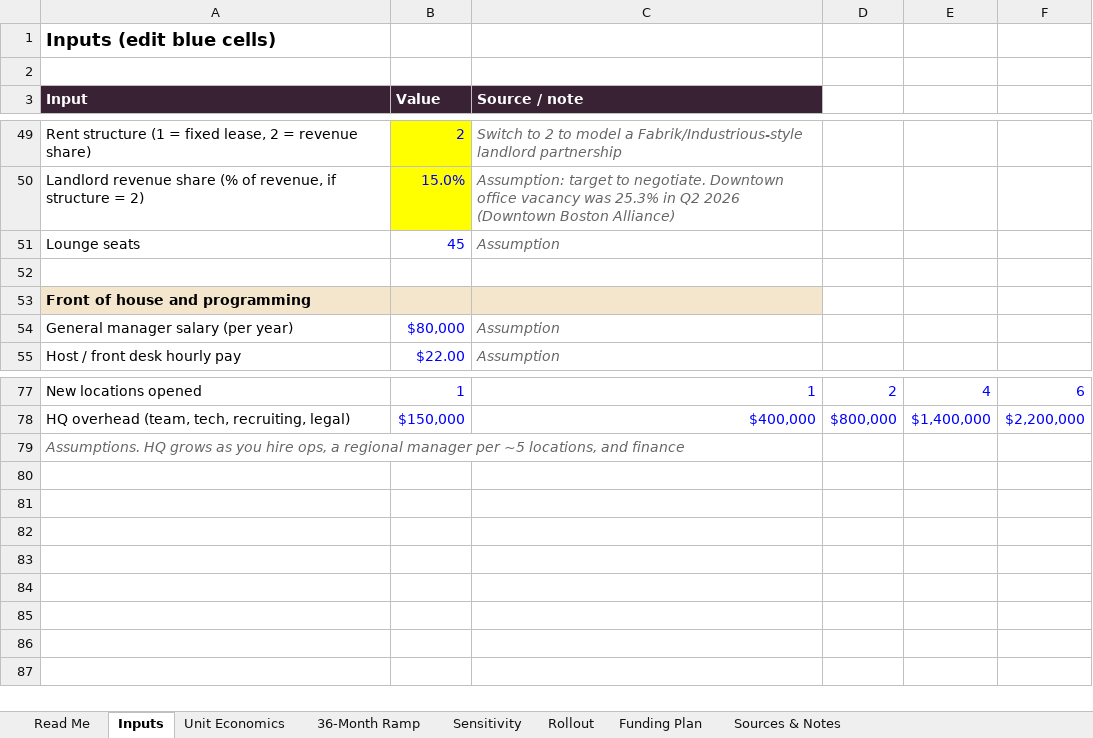
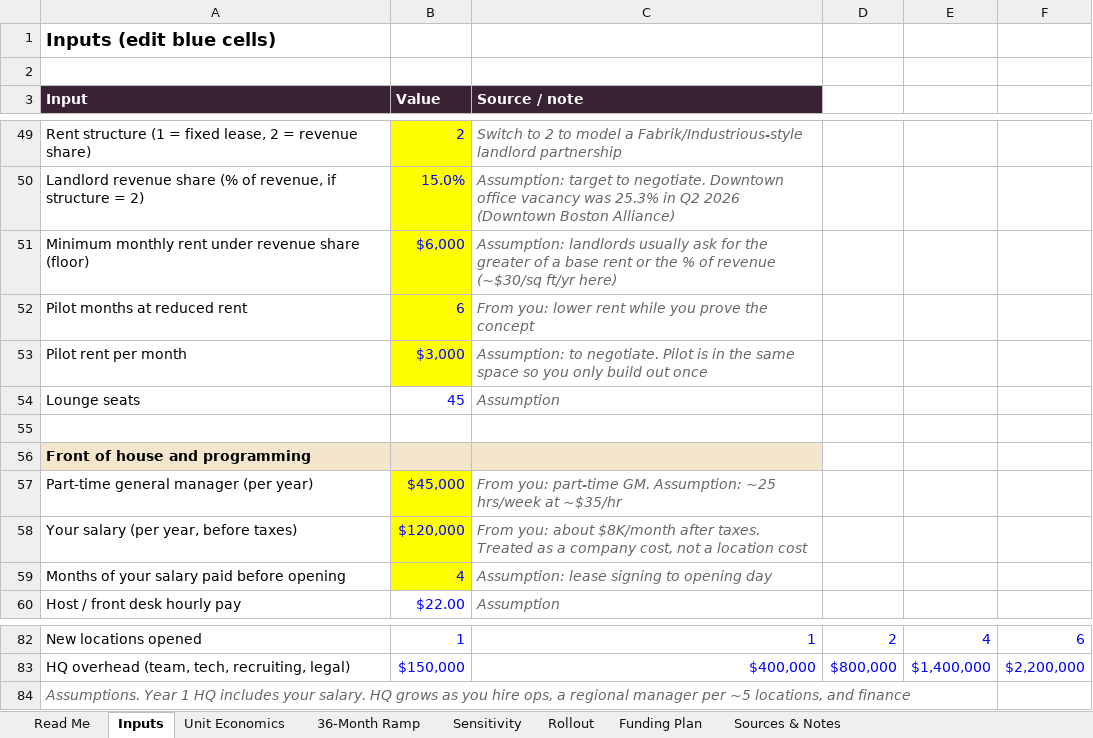
Before and after one commit to manali-sagar/effective-broccoli, an Excel workbook: off-hours/Off_Hours_Unit_Economics.xlsx, sheet Inputs, drawn as a sheet; only a part is shown, gaps mark what is left out; values as stored, in another font and other column widths than the file's, no borders; removed rows and columns are numbered as before the commit, all else as after; the diff names each change by its address in the sheet, - before the commit and + after, or states it on an @@ line.

```diff
--- a/off-hours/Off_Hours_Unit_Economics.xlsx (sheet Inputs)
+++ b/off-hours/Off_Hours_Unit_Economics.xlsx (sheet Inputs)
+row 51: Minimum monthly rent under revenue share (floor) | $6,000 | Assumption: landlords usually ask for the greater of a base rent or the % of revenue (~$30/sq ft/yr here)
+row 52: Pilot months at reduced rent | 6 | From you: lower rent while you prove the concept
+row 53: Pilot rent per month | $3,000 | Assumption: to negotiate. Pilot is in the same space so you only build out once
-row 54: General manager salary (per year) | $80,000 | Assumption
+row 57: Part-time general manager (per year) | $45,000 | From you: part-time GM. Assumption: ~25 hrs/week at ~$35/hr
+row 58: Your salary (per year, before taxes) | $120,000 | From you: about $8K/month after taxes. Treated as a company cost, not a location cost
+row 59: Months of your salary paid before opening | 4 | Assumption: lease signing to opening day
-A84 (Input): Assumptions. HQ grows…
+A84 (Input): Assumptions. Year 1 HQ includes your salary. HQ grows…
```
Also changed, not shown: sheet 36-Month Ramp, sheet Sensitivity, sheet Unit Economics, sheet Rollout, sheet Funding Plan, formulas that keep their value.
